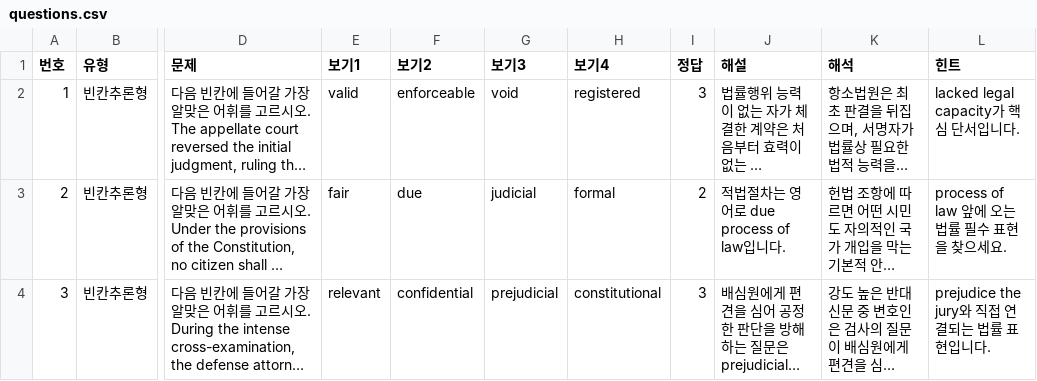
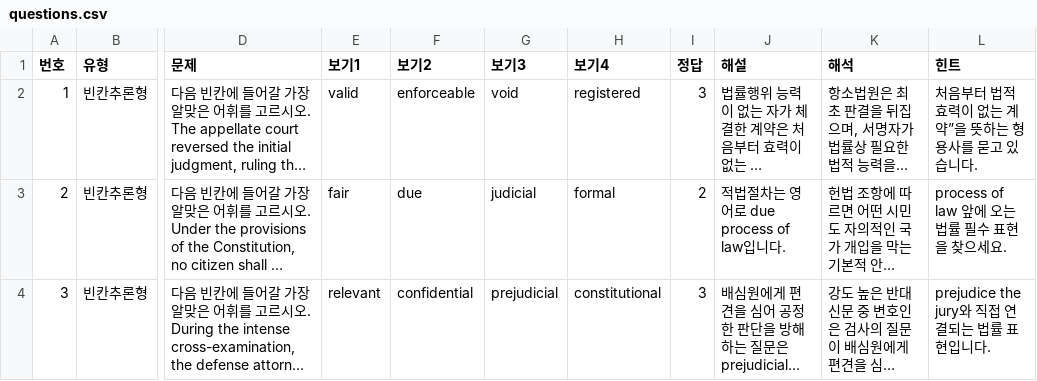
Before and after one commit to davidhor2026/law-english, a CSV file: questions.csv, drawn as a sheet; only a part is shown, gaps mark what is left out; long unchanged cells end in …; the diff names each change by its address in the sheet, - before the commit and + after, or states it on an @@ line.

Commit message:
Update questions.csv

```diff
--- a/questions.csv
+++ b/questions.csv
-L2 (힌트): lacked legal capacity가 핵심 단서입니다.
+L2 (힌트): 처음부터 법적 효력이 없는 계약”을 뜻하는 형용사를 묻고 있습니다.
```
